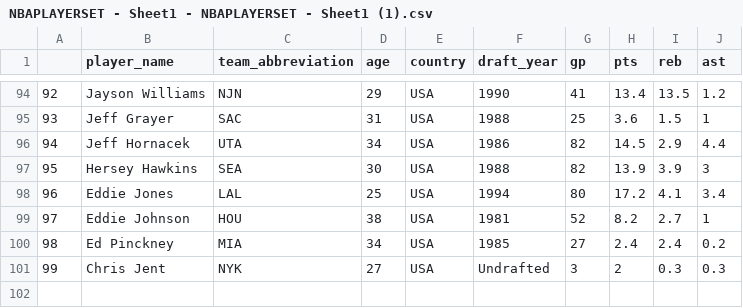
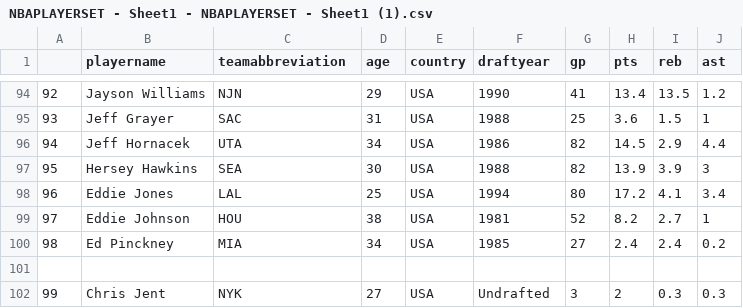
Before and after one commit to Tristan617a/NBAPlayerSetX, a CSV file: NBAPLAYERSET - Sheet1 - NBAPLAYERSET - Sheet1 (1).csv, drawn as a sheet; only a part is shown, gaps mark what is left out; the diff names each change by its address in the sheet, - before the commit and + after, or states it on an @@ line.

Commit message:
Update NBAPLAYERSET - Sheet1 - NBAPLAYERSET - Sheet1 (1).csv

```diff
--- a/NBAPLAYERSET - Sheet1 - NBAPLAYERSET - Sheet1 (1).csv
+++ b/NBAPLAYERSET - Sheet1 - NBAPLAYERSET - Sheet1 (1).csv
-B1: player_name
+B1: playername
-C1: team_abbreviation
+C1: teamabbreviation
-F1: draft_year
+F1: draftyear
+row 101: (empty)
```
